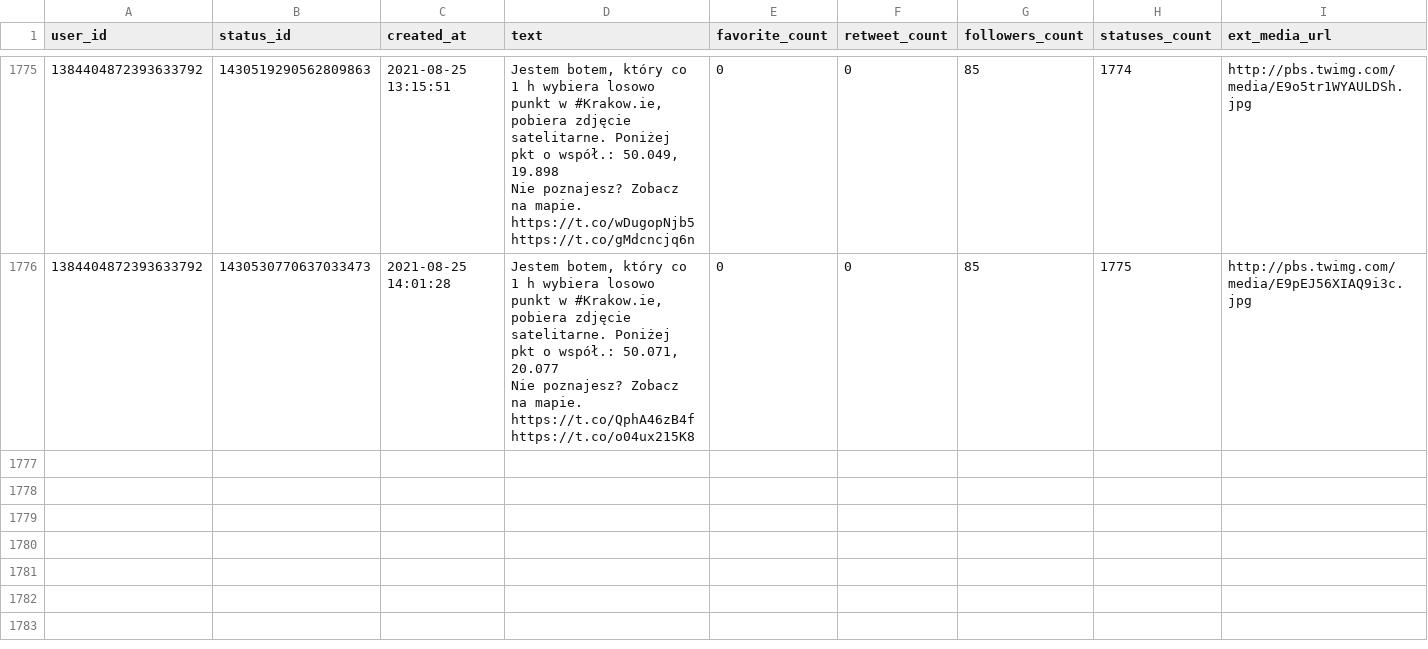
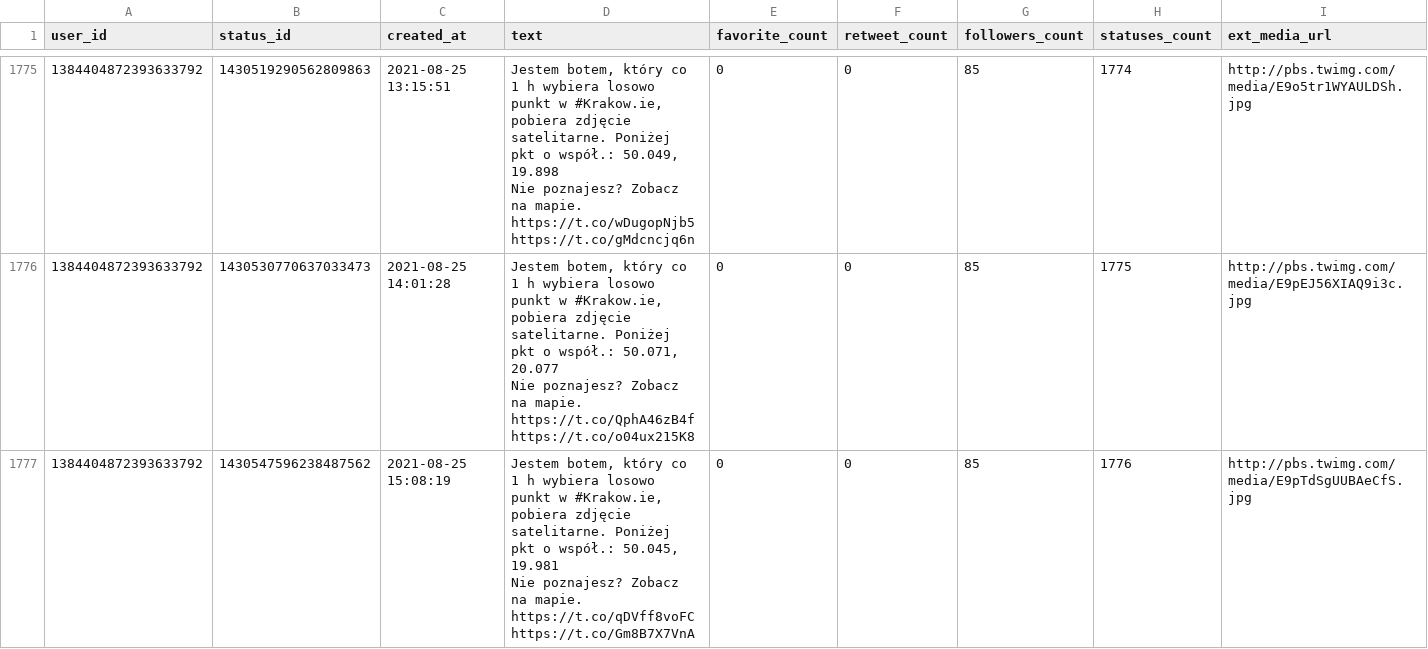
Before and after one commit to sms1962/botblog, a CSV file: data/botkrakow_archiwum_twitow.csv, drawn as a sheet; only a part is shown, gaps mark what is left out; ↵ is a line break in a cell; the diff names each change by its address in the sheet, - before the commit and + after, or states it on an @@ line.

Commit message:
Zapisanie nowych twitow botkrakow

```diff
--- a/data/botkrakow_archiwum_twitow.csv
+++ b/data/botkrakow_archiwum_twitow.csv
+row 1777: 1384404872393633792 | 1430547596238487562 | 2021-08-25 15:08:19 | Jestem botem, który co 1 h wybiera losowo punkt w #Krakow.ie, pobiera zdjęcie satelitarne. Poniżej pkt o współ.: 50.045, 19.981 ↵ Nie poznajesz? Zobacz na mapie. https://t.co/qDVff8voFC https://t.co/Gm8B7X7VnA | 0 | 0 | 85 | 1776 | http://pbs.twimg.com/media/E9pTdSgUUBAeCfS.jpg
```
Also changed, not shown: 1 other file.
